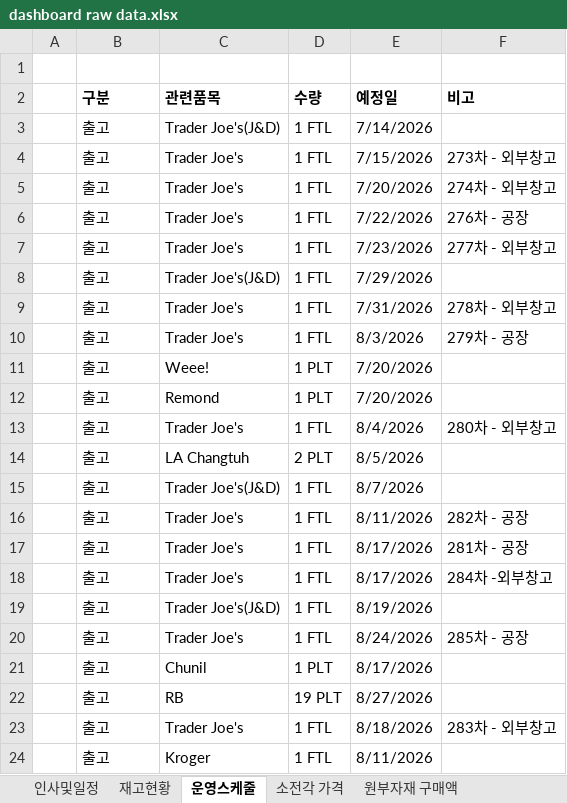
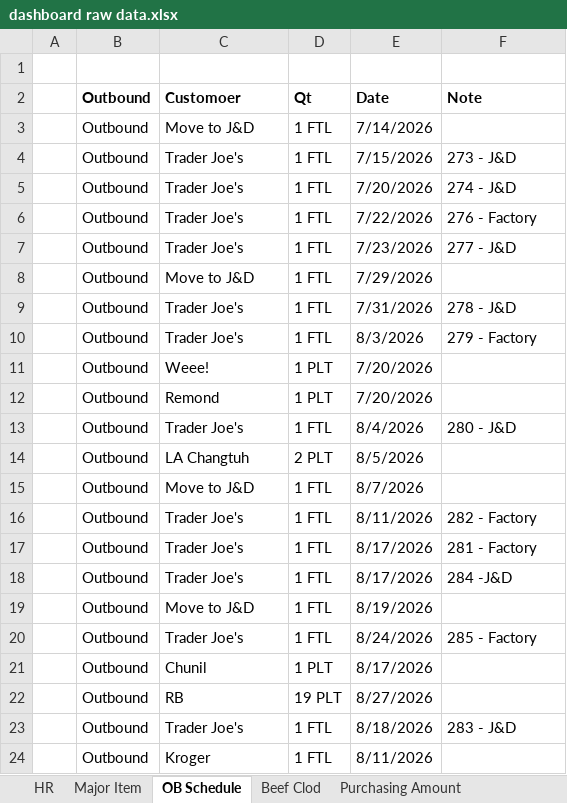
Before and after one commit to MJ-1965/PSR-Dashboard, an Excel workbook: dashboard raw data.xlsx, sheet OB Schedule, drawn as a sheet; values as stored, in another font and other column widths than the file's, no borders; removed rows and columns are numbered as before the commit, all else as after; the diff names each change by its address in the sheet, - before the commit and + after, or states it on an @@ line.

```diff
--- a/dashboard raw data.xlsx (sheet OB Schedule)
+++ b/dashboard raw data.xlsx (sheet OB Schedule)
-sheet tab: 인사및일정
+sheet tab: HR
-sheet tab: 재고현황
+sheet tab: Major Item
-sheet tab: 운영스케줄
+sheet tab: OB Schedule
-sheet tab: 소전각 가격
+sheet tab: Beef Clod
-sheet tab: 원부자재 구매액
+sheet tab: Purchasing Amount
-row 2:  | 구분 | 관련품목 | 수량 | 예정일 | 비고
+row 2:  | Outbound | Customoer | Qt | Date | Note
-B3:B24: 출고
+B3:B24: Outbound
-C3: Trader Joe's(J&D)
+C3: Move to J&D
-F4: 273차 - 외부창고
+F4: 273 - J&D
-F5: 274차 - 외부창고
+F5: 274 - J&D
-F6: 276차 - 공장
+F6: 276 - Factory
-F7: 277차 - 외부창고
+F7: 277 - J&D
-C8: Trader Joe's(J&D)
+C8: Move to J&D
-F9: 278차 - 외부창고
+F9: 278 - J&D
-F10: 279차 - 공장
+F10: 279 - Factory
-F13: 280차 - 외부창고
+F13: 280 - J&D
-C15: Trader Joe's(J&D)
+C15: Move to J&D
-F16: 282차 - 공장
+F16: 282 - Factory
-F17: 281차 - 공장
+F17: 281 - Factory
-F18: 284차 -외부창고
+F18: 284 -J&D
-C19: Trader Joe's(J&D)
+C19: Move to J&D
-F20: 285차 - 공장
+F20: 285 - Factory
-F23: 283차 - 외부창고
+F23: 283 - J&D
```
Also changed, not shown: sheet Major Item, sheet Purchasing Amount, sheet HR, sheet Inventory Summary, sheet Beef Clod, other sheet tabs.
